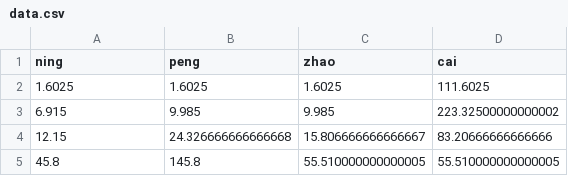
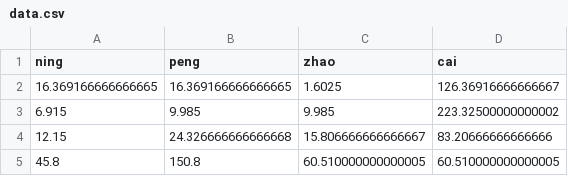
Before and after one commit to 37Silverdale/37Silverdale, a CSV file: data.csv, drawn as a sheet.

```diff
--- a/data.csv
+++ b/data.csv
@@ -1,5 +1,5 @@
 ning,peng,zhao,cai
-1.6025,1.6025,1.6025,111.6025
+16.369166666666665,16.369166666666665,1.6025,126.36916666666667
 6.915,9.985,9.985,223.32500000000002
 12.15,24.326666666666668,15.806666666666667,83.20666666666666
-45.8,145.8,55.510000000000005,55.510000000000005
+45.8,150.8,60.510000000000005,60.510000000000005
```
Also changed, not shown: 1 other file.
